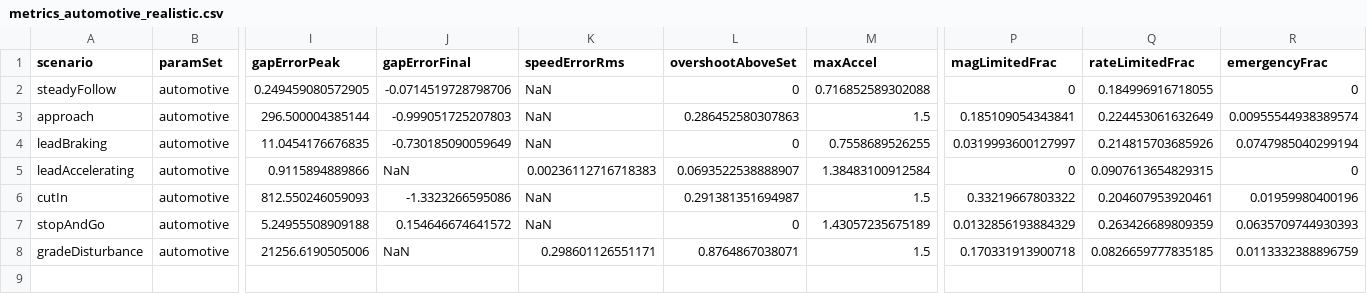
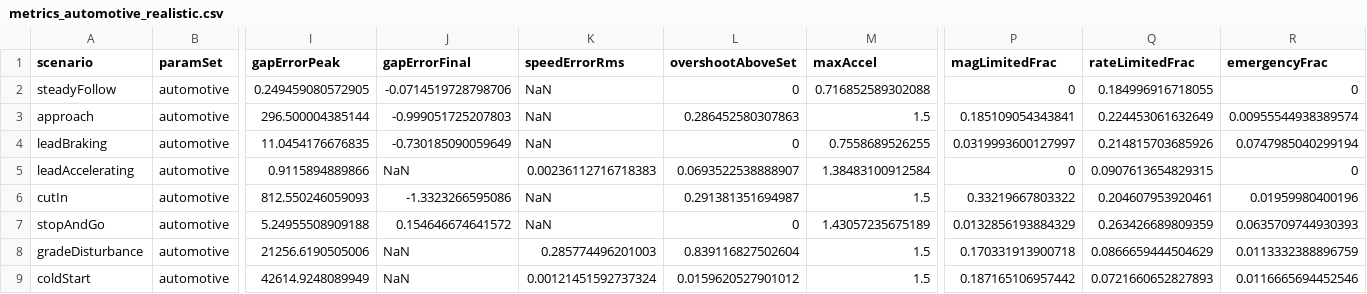
Before and after one commit to Arjunx156/adaptive-cruise-control-for-a-smart-vehicle, a CSV file: results/metrics_automotive_realistic.csv, drawn as a sheet; only a part is shown, gaps mark what is left out; rows hold the shown columns only; the diff names each change by its address in the sheet, - before the commit and + after, or states it on an @@ line.

```diff
--- a/results/metrics_automotive_realistic.csv
+++ b/results/metrics_automotive_realistic.csv
-K8 (speedErrorRms): 0.298601126551171
+K8 (speedErrorRms): 0.285774496201003
-L8 (overshootAboveSet): 0.8764867038071
+L8 (overshootAboveSet): 0.839116827502604
-Q8 (rateLimitedFrac): 0.0826659777835185
+Q8 (rateLimitedFrac): 0.0866659444504629
+row 9: coldStart | automotive | 42614.9248089949 | NaN | 0.00121451592737324 | 0.0159620527901012 | 1.5 | 0.187165106957442 | 0.0721660652827893 | 0.0116665694452546
```
Also changed, not shown: results/metrics_automotive_ideal.csv, results/metrics_robot_ideal.csv, 46 other files.
